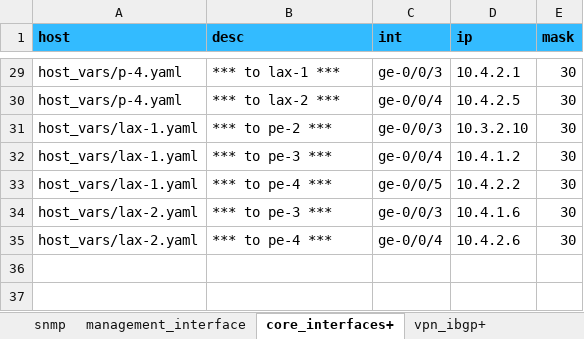
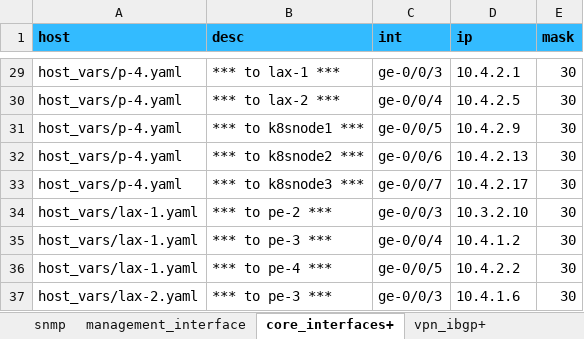
Before and after one commit to aburston/vmx-test-lab, an Excel workbook: vmx_test_lab.xlsx, sheet core_interfaces+, drawn as a sheet; only a part is shown, gaps mark what is left out; the shorter side is filled out with more unchanged rows; values as stored, in another font and other column widths than the file's, no borders; the diff names each change by its address in the sheet, - before the commit and + after, or states it on an @@ line.

Commit message:
added interfaces for paragon integration

```diff
--- a/vmx_test_lab.xlsx (sheet core_interfaces+)
+++ b/vmx_test_lab.xlsx (sheet core_interfaces+)
+row 31: host_vars/p-4.yaml | *** to k8snode1 *** | ge-0/0/5 | 10.4.2.9 | 30
+row 32: host_vars/p-4.yaml | *** to k8snode2 *** | ge-0/0/6 | 10.4.2.13 | 30
+row 33: host_vars/p-4.yaml | *** to k8snode3 *** | ge-0/0/7 | 10.4.2.17 | 30
```
Also changed, not shown: sheet routing_options+.
